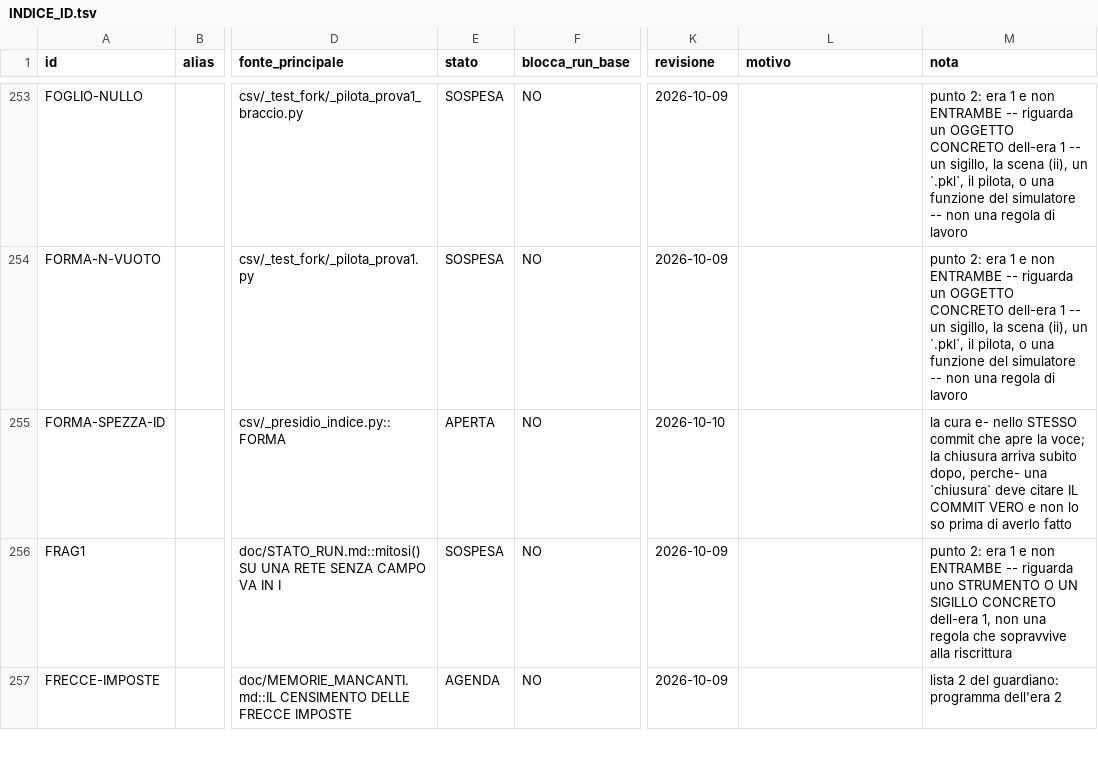
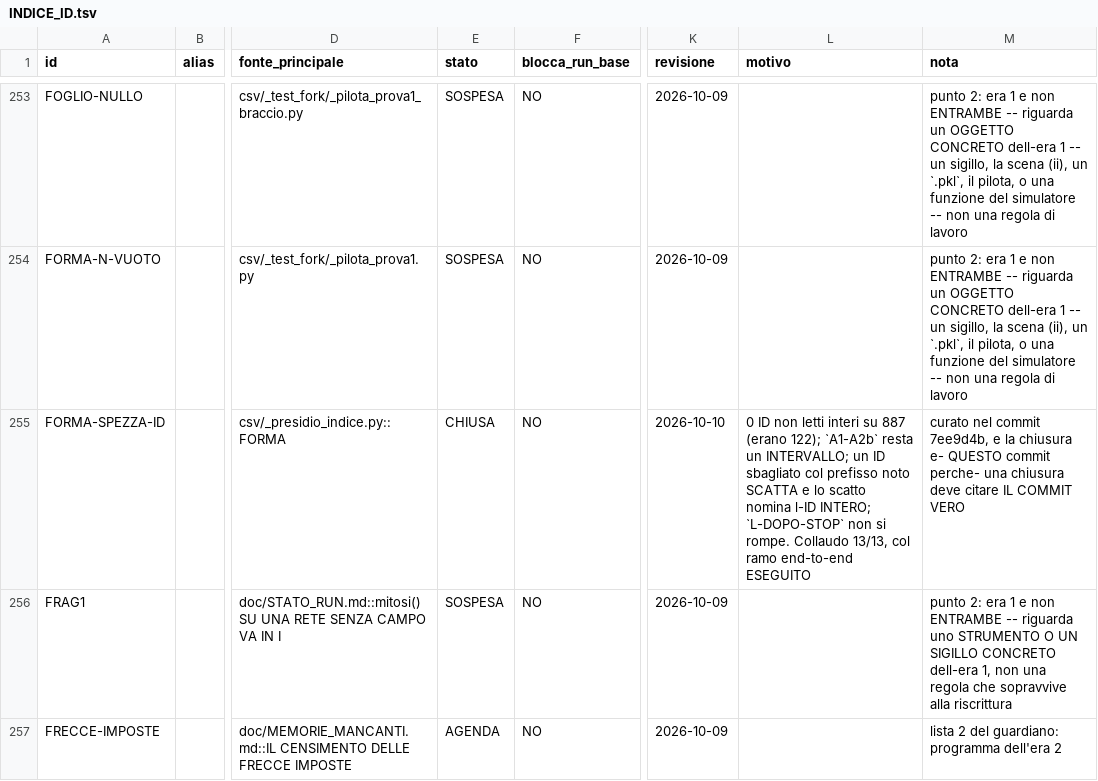
Before and after one commit to lpeano/soliton_simulator, a TSV file: doc/INDICE_ID.tsv, drawn as a sheet; only a part is shown, gaps mark what is left out; the diff names each change by its address in the sheet, - before the commit and + after, or states it on an @@ line.

```diff
--- a/doc/INDICE_ID.tsv
+++ b/doc/INDICE_ID.tsv
-E255 (stato): APERTA
+E255 (stato): CHIUSA
-L255 (motivo): (empty)
+L255 (motivo): 0 ID non letti interi su 887 (erano 122); `A1-A2b` resta un INTERVALLO; un ID sbagliato col prefisso noto SCATTA e lo scatto nomina l-ID INTERO; `L-DOPO-STOP` non si rompe. Collaudo 13/13, col ramo end-to-end ESEGUITO
-M255 (nota): la cura e- nello STESSO commit che apre la voce; la chiusura arriva subito dopo, perche- una `chiusura` deve citare IL COMMIT VERO e non lo so prima di averlo fatto
+M255 (nota): curato nel commit 7ee9d4b, e la chiusura e- QUESTO commit perche- una chiusura deve citare IL COMMIT VERO
```
Also changed, not shown: 6 other files.
